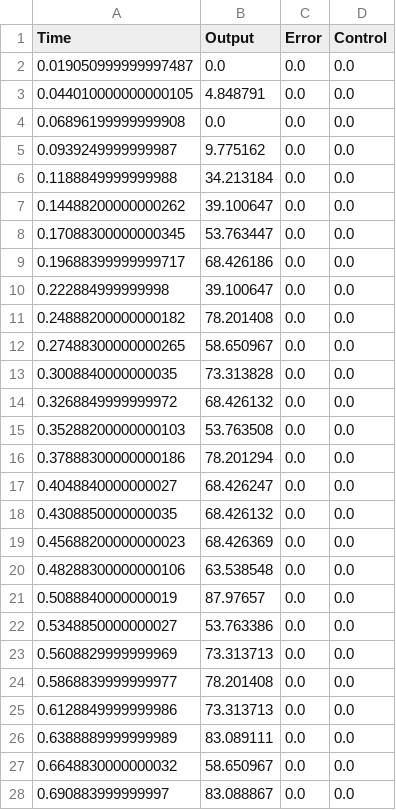
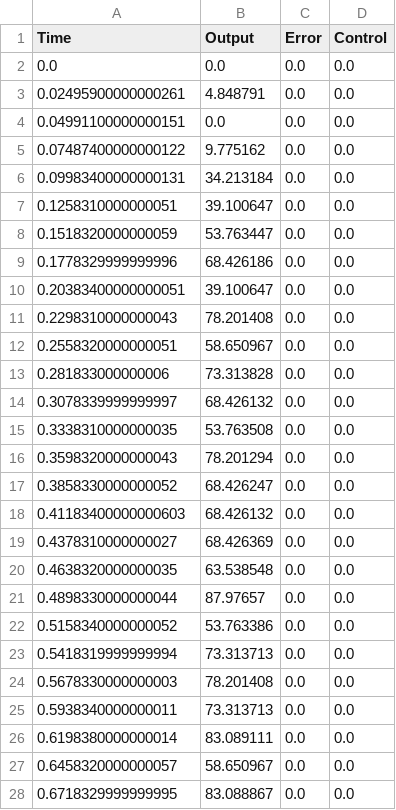
Before and after one commit to Telepresence-UFABC/Controller, a CSV file: plot_data/data/11_12/step_open_loop_6.csv, drawn as a sheet; only a part is shown; the diff covers the shown part only.

```diff
--- a/plot_data/data/11_12/step_open_loop_6.csv
+++ b/plot_data/data/11_12/step_open_loop_6.csv
@@ -1,28 +1,28 @@
 Time,Output,Error,Control
-0.019050999999997487,0.0,0.0,0.0
-0.044010000000000105,4.848791,0.0,0.0
-0.06896199999999908,0.0,0.0,0.0
-0.0939249999999987,9.775162,0.0,0.0
-0.1188849999999988,34.213184,0.0,0.0
-0.14488200000000262,39.100647,0.0,0.0
-0.17088300000000345,53.763447,0.0,0.0
-0.19688399999999717,68.426186,0.0,0.0
-0.222884999999998,39.100647,0.0,0.0
-0.24888200000000182,78.201408,0.0,0.0
-0.27488300000000265,58.650967,0.0,0.0
-0.3008840000000035,73.313828,0.0,0.0
-0.3268849999999972,68.426132,0.0,0.0
-0.35288200000000103,53.763508,0.0,0.0
-0.37888300000000186,78.201294,0.0,0.0
-0.4048840000000027,68.426247,0.0,0.0
-0.4308850000000035,68.426132,0.0,0.0
-0.45688200000000023,68.426369,0.0,0.0
-0.48288300000000106,63.538548,0.0,0.0
-0.5088840000000019,87.97657,0.0,0.0
-0.5348850000000027,53.763386,0.0,0.0
-0.5608829999999969,73.313713,0.0,0.0
-0.5868839999999977,78.201408,0.0,0.0
-0.6128849999999986,73.313713,0.0,0.0
-0.6388889999999989,83.089111,0.0,0.0
-0.6648830000000032,58.650967,0.0,0.0
-0.690883999999997,83.088867,0.0,0.0
+0.0,0.0,0.0,0.0
+0.02495900000000261,4.848791,0.0,0.0
+0.04991100000000151,0.0,0.0,0.0
+0.07487400000000122,9.775162,0.0,0.0
+0.09983400000000131,34.213184,0.0,0.0
+0.1258310000000051,39.100647,0.0,0.0
+0.1518320000000059,53.763447,0.0,0.0
+0.1778329999999996,68.426186,0.0,0.0
+0.20383400000000051,39.100647,0.0,0.0
+0.2298310000000043,78.201408,0.0,0.0
+0.2558320000000051,58.650967,0.0,0.0
+0.281833000000006,73.313828,0.0,0.0
+0.3078339999999997,68.426132,0.0,0.0
+0.3338310000000035,53.763508,0.0,0.0
+0.3598320000000043,78.201294,0.0,0.0
+0.3858330000000052,68.426247,0.0,0.0
+0.41183400000000603,68.426132,0.0,0.0
+0.4378310000000027,68.426369,0.0,0.0
+0.4638320000000035,63.538548,0.0,0.0
+0.4898330000000044,87.97657,0.0,0.0
+0.5158340000000052,53.763386,0.0,0.0
+0.5418319999999994,73.313713,0.0,0.0
+0.5678330000000003,78.201408,0.0,0.0
+0.5938340000000011,73.313713,0.0,0.0
+0.6198380000000014,83.089111,0.0,0.0
+0.6458320000000057,58.650967,0.0,0.0
+0.6718329999999995,83.088867,0.0,0.0
```
Also changed, not shown: 138 edited cells elsewhere in this file, plot_data/data/11_12/step_open_loop_7.csv, plot_data/data/11_12/step_open_loop_8.csv, 4 other files.
